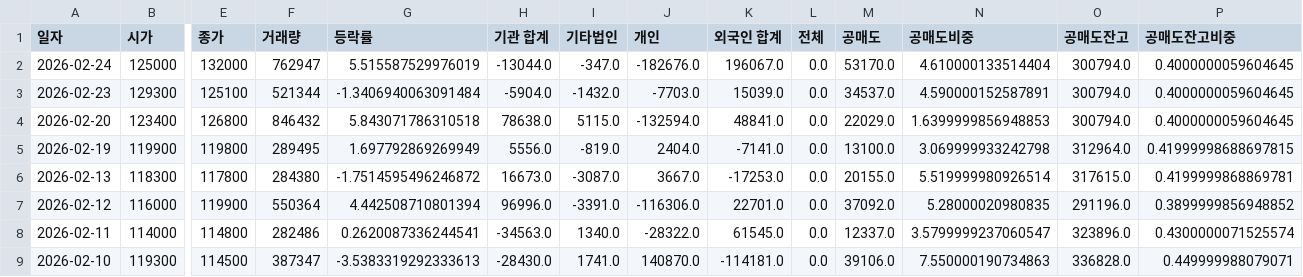
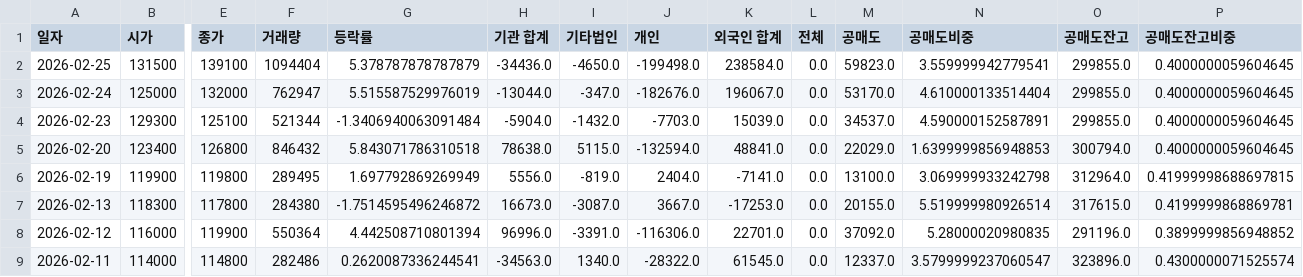
Before and after one commit to ccyun95/Food_cosmetic_distribution_work, a CSV file: data/Hanwha_000880_stock_data.csv, drawn as a sheet; only a part is shown, gaps mark what is left out; the shorter side is filled out with more unchanged rows; addresses are those after the commit; rows hold the shown columns only; the diff names each change by its address in the sheet, - before the commit and + after, or states it on an @@ line.

```diff
--- a/data/Hanwha_000880_stock_data.csv
+++ b/data/Hanwha_000880_stock_data.csv
+row 2: 2026-02-25 | 131500 | 139100 | 1094404 | 5.378787878787879 | -34436.0 | -4650.0 | -199498.0 | 238584.0 | 0.0 | 59823.0 | 3.559999942779541 | 299855.0 | 0.4000000059604645
-O3:O4 (공매도잔고): 300794.0
+O3:O4 (공매도잔고): 299855.0
```
Also changed, not shown: data/Amore_Pacific_090430_stock_data.csv, data/Cosmax_192820_stock_data.csv, 16 other files.
